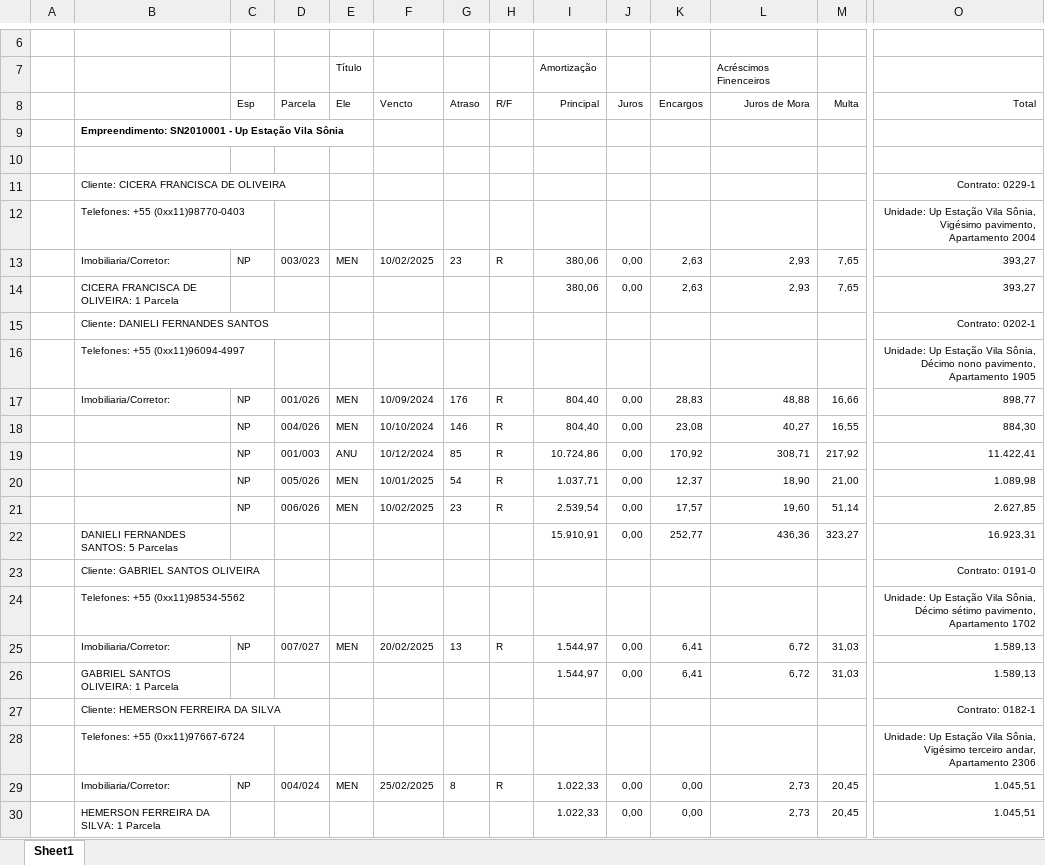
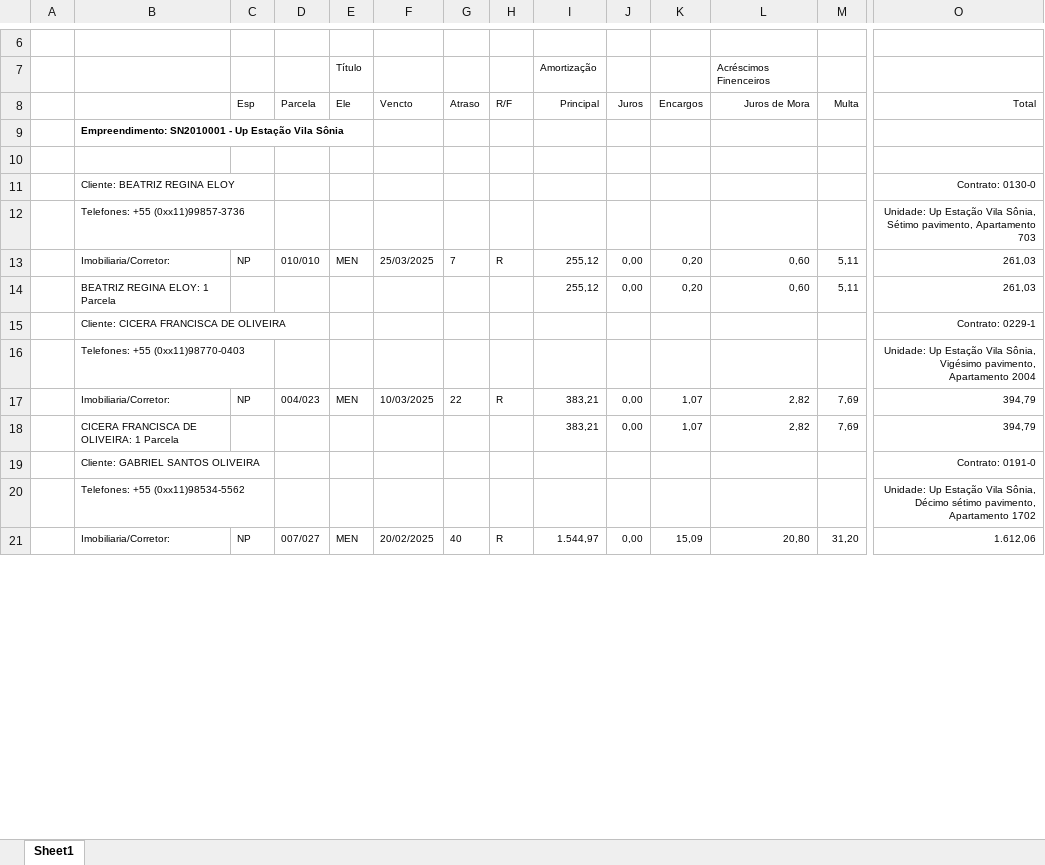
Before and after one commit to vitortaira/amplaGitHub, an Excel workbook: dados/cef/inadimplentes/estação.xlsx, sheet Sheet1, drawn as a sheet; only a part is shown, gaps mark what is left out; values as stored, in another font and other column widths than the file's, no borders; removed rows and columns are numbered as before the commit, all else as after; rows hold the shown columns only; the diff covers the shown part only; the diff names each change by its address in the sheet, - before the commit and + after, or states it on an @@ line.

```diff
--- a/dados/cef/inadimplentes/estação.xlsx (sheet Sheet1)
+++ b/dados/cef/inadimplentes/estação.xlsx (sheet Sheet1)
+row 11:  | Cliente: BEATRIZ REGINA ELOY |  |  |  |  |  |  |  |  |  |  |  | Contrato: 0130-0
+row 12:  | Telefones: +55 (0xx11)99857-3736 |  |  |  |  |  |  |  |  |  |  |  | Unidade: Up Estação Vila Sônia, Sétimo pavimento, Apartamento 703
+row 13:  | Imobiliaria/Corretor: | NP | 010/010 | MEN | 25/03/2025 | 7 | R | 255,12 | 0,00 | 0,20 | 0,60 | 5,11 | 261,03
+row 14:  | BEATRIZ REGINA ELOY: 1 Parcela |  |  |  |  |  |  | 255,12 | 0,00 | 0,20 | 0,60 | 5,11 | 261,03
-D17 (Parcela): 003/023
+D17 (Parcela): 004/023
-F17 (Vencto): 10/02/2025
+F17 (Vencto): 10/03/2025
-G17 (Atraso): 23
+G17 (Atraso): 22
-I17 (Principal): 380,06
+I17 (Principal): 383,21
-K17 (Encargos): 2,63
+K17 (Encargos): 1,07
-L17 (Juros de Mora): 2,93
+L17 (Juros de Mora): 2,82
-M17 (Multa): 7,65
+M17 (Multa): 7,69
-O17 (Total): 393,27
+O17 (Total): 394,79
-row 14:  | CICERA FRANCISCA DE OLIVEIRA: 1 Parcela |  |  |  |  |  |  | 380,06 | 0,00 | 2,63 | 2,93 | 7,65 | 393,27
-row 15:  | Cliente: DANIELI FERNANDES SANTOS |  |  |  |  |  |  |  |  |  |  |  | Contrato: 0202-1
-row 16:  | Telefones: +55 (0xx11)96094-4997 |  |  |  |  |  |  |  |  |  |  |  | Unidade: Up Estação Vila Sônia, Décimo nono pavimento, Apartamento 1905
-row 17:  | Imobiliaria/Corretor: | NP | 001/026 | MEN | 10/09/2024 | 176 | R | 804,40 | 0,00 | 28,83 | 48,88 | 16,66 | 898,77
-row 18:  |  | NP | 004/026 | MEN | 10/10/2024 | 146 | R | 804,40 | 0,00 | 23,08 | 40,27 | 16,55 | 884,30
-row 19:  |  | NP | 001/003 | ANU | 10/12/2024 | 85 | R | 10.724,86 | 0,00 | 170,92 | 308,71 | 217,92 | 11.422,41
-row 20:  |  | NP | 005/026 | MEN | 10/01/2025 | 54 | R | 1.037,71 | 0,00 | 12,37 | 18,90 | 21,00 | 1.089,98
-row 21:  |  | NP | 006/026 | MEN | 10/02/2025 | 23 | R | 2.539,54 | 0,00 | 17,57 | 19,60 | 51,14 | 2.627,85
-row 22:  | DANIELI FERNANDES SANTOS: 5 Parcelas |  |  |  |  |  |  | 15.910,91 | 0,00 | 252,77 | 436,36 | 323,27 | 16.923,31
+row 18:  | CICERA FRANCISCA DE OLIVEIRA: 1 Parcela |  |  |  |  |  |  | 383,21 | 0,00 | 1,07 | 2,82 | 7,69 | 394,79
-G21 (Atraso): 13
+G21 (Atraso): 40
-K21 (Encargos): 6,41
+K21 (Encargos): 15,09
-L21 (Juros de Mora): 6,72
+L21 (Juros de Mora): 20,80
-M21 (Multa): 31,03
+M21 (Multa): 31,20
-O21 (Total): 1.589,13
+O21 (Total): 1.612,06
-row 26:  | GABRIEL SANTOS OLIVEIRA: 1 Parcela |  |  |  |  |  |  | 1.544,97 | 0,00 | 6,41 | 6,72 | 31,03 | 1.589,13
-row 27:  | Cliente: HEMERSON FERREIRA DA SILVA |  |  |  |  |  |  |  |  |  |  |  | Contrato: 0182-1
-row 28:  | Telefones: +55 (0xx11)97667-6724 |  |  |  |  |  |  |  |  |  |  |  | Unidade: Up Estação Vila Sônia, Vigésimo terceiro andar, Apartamento 2306
-row 29:  | Imobiliaria/Corretor: | NP | 004/024 | MEN | 25/02/2025 | 8 | R | 1.022,33 | 0,00 | 0,00 | 2,73 | 20,45 | 1.045,51
-row 30:  | HEMERSON FERREIRA DA SILVA: 1 Parcela |  |  |  |  |  |  | 1.022,33 | 0,00 | 0,00 | 2,73 | 20,45 | 1.045,51
```
Also changed, not shown: 30 added rows, 19 removed rows and 115 edited cells elsewhere in this sheet, dados/cef/inadimplentes/grauçá.xlsx, dados/cef/inadimplentes/lucas.xlsx, 12 other files.
